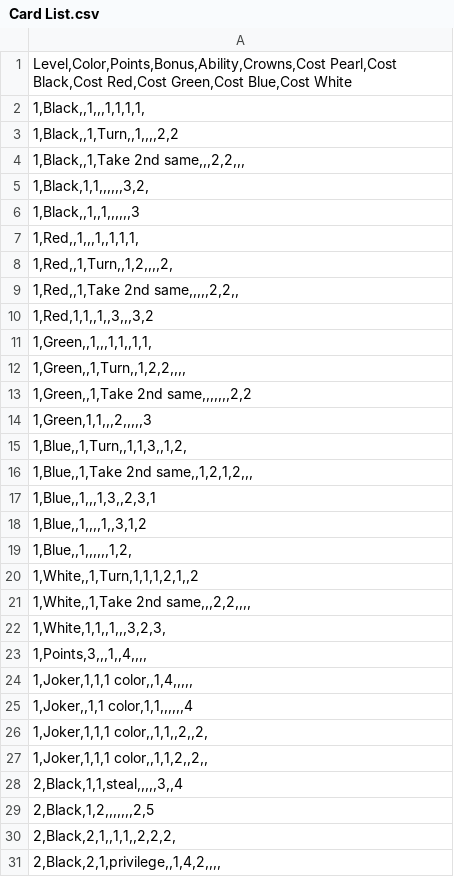
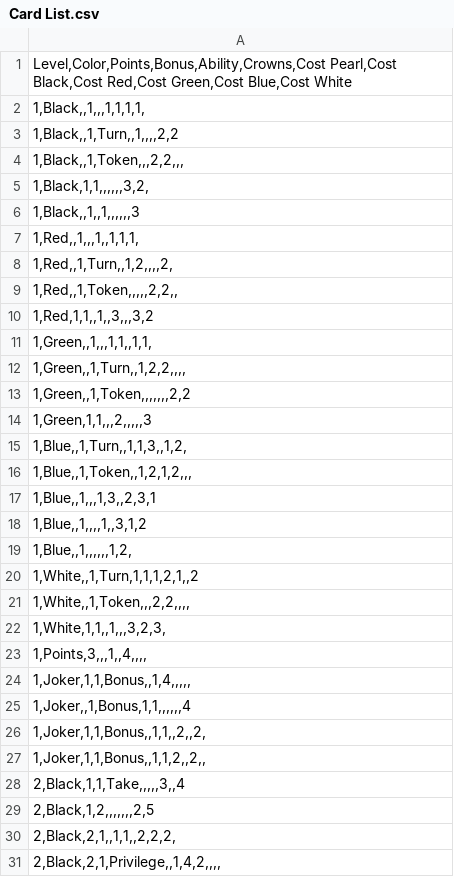
Before and after one commit to CGYGameDevelopment/Splendor-Duel, a CSV file: Card List.csv, drawn as a sheet; only a part is shown; the diff covers the shown part only.

```diff
--- a/Card List.csv
+++ b/Card List.csv
@@ -3,3 +3,3 @@
 "1,Black,,1,Turn,,1,,,,2,2"
-"1,Black,,1,Take 2nd same,,,2,2,,,"
+"1,Black,,1,Token,,,2,2,,,"
 "1,Black,1,1,,,,,,3,2,"
@@ -8,3 +8,3 @@
 "1,Red,,1,Turn,,1,2,,,,2,"
-"1,Red,,1,Take 2nd same,,,,,2,2,,"
+"1,Red,,1,Token,,,,,2,2,,"
 "1,Red,1,1,,1,,3,,,3,2"
@@ -12,6 +12,6 @@
 "1,Green,,1,Turn,,1,2,2,,,,"
-"1,Green,,1,Take 2nd same,,,,,,,2,2"
+"1,Green,,1,Token,,,,,,,2,2"
 "1,Green,1,1,,,2,,,,,3"
 "1,Blue,,1,Turn,,1,1,3,,1,2,"
-"1,Blue,,1,Take 2nd same,,1,2,1,2,,,"
+"1,Blue,,1,Token,,1,2,1,2,,,"
 "1,Blue,,1,,,1,3,,2,3,1"
@@ -20,12 +20,12 @@
 "1,White,,1,Turn,1,1,1,2,1,,2"
-"1,White,,1,Take 2nd same,,,2,2,,,,"
+"1,White,,1,Token,,,2,2,,,,"
 "1,White,1,1,,1,,,3,2,3,"
 "1,Points,3,,,1,,4,,,,"
-"1,Joker,1,1,1 color,,1,4,,,,,"
-"1,Joker,,1,1 color,1,1,,,,,,4"
-"1,Joker,1,1,1 color,,1,1,,2,,2,"
-"1,Joker,1,1,1 color,,1,1,2,,2,,"
-"2,Black,1,1,steal,,,,,3,,4"
+"1,Joker,1,1,Bonus,,1,4,,,,,"
+"1,Joker,,1,Bonus,1,1,,,,,,4"
+"1,Joker,1,1,Bonus,,1,1,,2,,2,"
+"1,Joker,1,1,Bonus,,1,1,2,,2,,"
+"2,Black,1,1,Take,,,,,3,,4"
 "2,Black,1,2,,,,,,,2,5"
 "2,Black,2,1,,1,1,,2,2,2,"
-"2,Black,2,1,privilege,,1,4,2,,,,"
+"2,Black,2,1,Privilege,,1,4,2,,,,"
```
Also changed, not shown: 13 edited cells elsewhere in this file, 3 other files.
